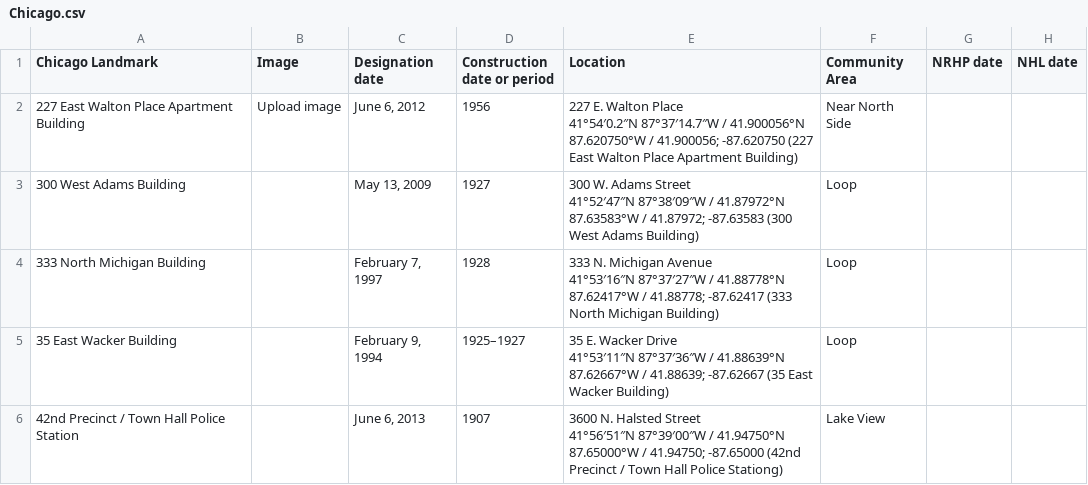
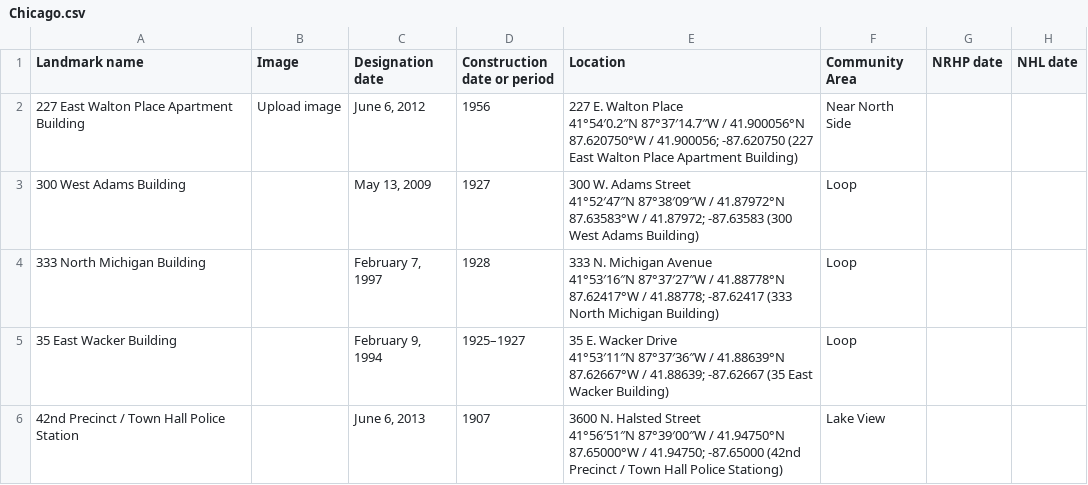
Before and after one commit to TeaLeafs04/ML15_Project, a CSV file: Dataset/landmarks/Chicago.csv, drawn as a sheet; only a part is shown.

```diff
--- a/Dataset/landmarks/Chicago.csv
+++ b/Dataset/landmarks/Chicago.csv
@@ -1,2 +1,2 @@
-Chicago Landmark,Image,Designation date,Construction date or period,Location,Community Area,NRHP date,NHL date
+Landmark name,Image,Designation date,Construction date or period,Location,Community Area,NRHP date,NHL date
 227 East Walton Place Apartment Building,Upload image,"June 6, 2012",1956,"227 E. Walton Place
```
Also changed, not shown: Dataset/landmarks/SF.csv, 5 other files.
